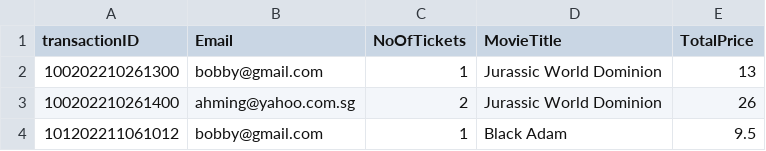
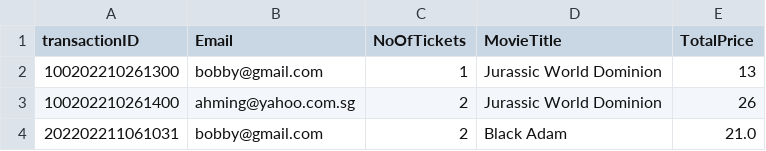
Before and after one commit to natisaver/Movie-Booking-System, a CSV file: src/Data/Temp.csv, drawn as a sheet.

Commit message:
update bookTicket

```diff
--- a/src/Data/Temp.csv
+++ b/src/Data/Temp.csv
@@ -3,2 +3,2 @@ transactionID,Email,NoOfTickets,MovieTitle,TotalPrice
 100202210261400,ahming@yahoo.com.sg,2,Jurassic World Dominion,26
-101202211061012,bobby@gmail.com,1,Black Adam,9.5
+202202211061031,bobby@gmail.com,2,Black Adam,21.0
```
Also changed, not shown: 1 other file.
